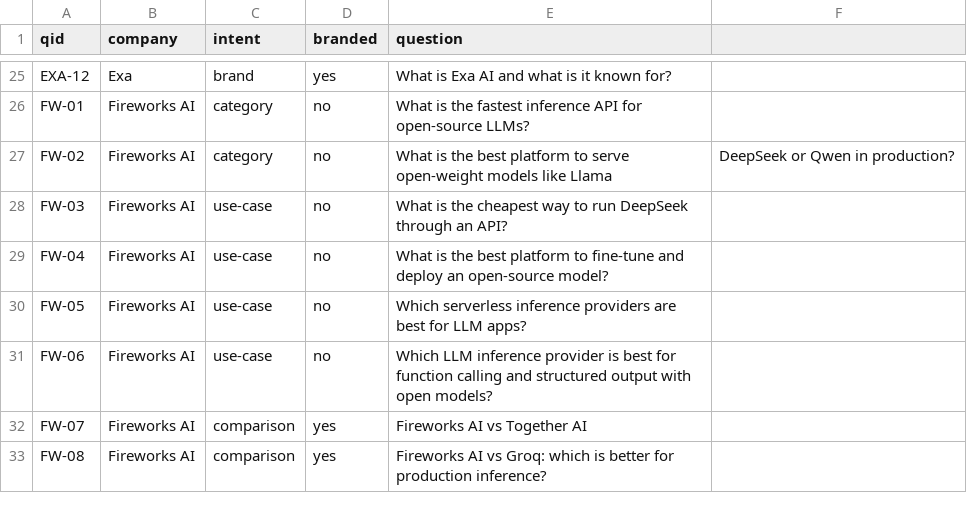
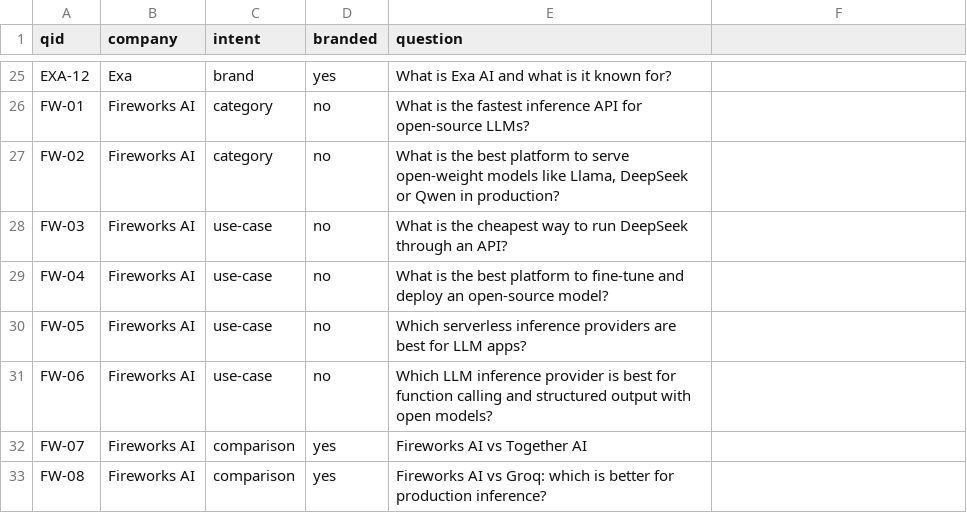
Before and after one commit to ZiqiWang-Zoe/ZiqiWang-Zoe.github.io, a CSV file: research/geo/questions.csv, drawn as a sheet; only a part is shown, gaps mark what is left out.

```diff
--- a/research/geo/questions.csv
+++ b/research/geo/questions.csv
@@ -26,3 +26,3 @@ EXA-12,Exa,brand,yes,What is Exa AI and what is it known for?
 FW-01,Fireworks AI,category,no,What is the fastest inference API for open-source LLMs?
-FW-02,Fireworks AI,category,no,What is the best platform to serve open-weight models like Llama, DeepSeek or Qwen in production?
+FW-02,Fireworks AI,category,no,"What is the best platform to serve open-weight models like Llama, DeepSeek or Qwen in production?"
 FW-03,Fireworks AI,use-case,no,What is the cheapest way to run DeepSeek through an API?
```
Also changed, not shown: research/geo/aio/template.csv, 2 other files.
